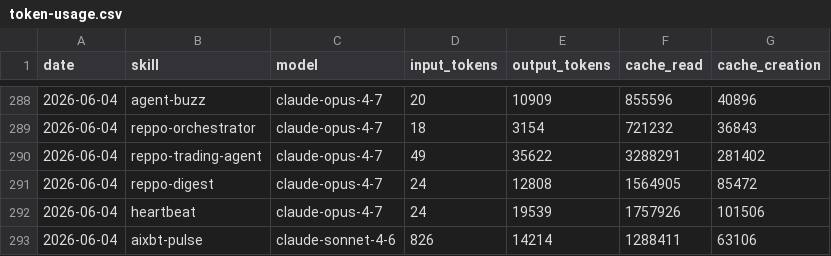
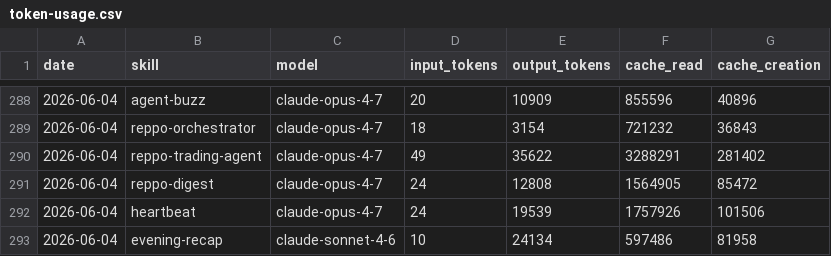
Before and after one commit to anajuliabit/aeon, a CSV file: memory/token-usage.csv, drawn as a sheet; only a part is shown, gaps mark what is left out.

Commit message:
chore(evening-recap): auto-commit 2026-06-04

```diff
--- a/memory/token-usage.csv
+++ b/memory/token-usage.csv
@@ -292,2 +292,2 @@ date,skill,model,input_tokens,output_tokens,cache_read,cache_creation
 2026-06-04,heartbeat,claude-opus-4-7,24,19539,1757926,101506
-2026-06-04,aixbt-pulse,claude-sonnet-4-6,826,14214,1288411,63106
+2026-06-04,evening-recap,claude-sonnet-4-6,10,24134,597486,81958
```
Also changed, not shown: 7 other files.
